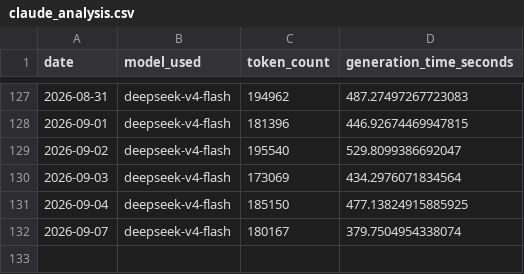
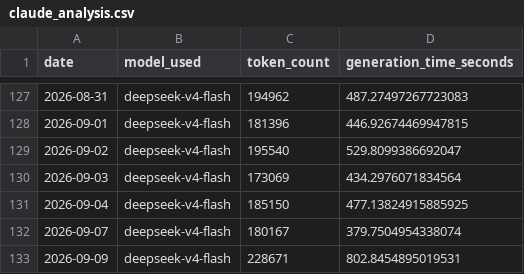
Before and after one commit to marcuslai1/market-dashboard, a CSV file: data/claude_analysis.csv, drawn as a sheet; only a part is shown, gaps mark what is left out.

```diff
--- a/data/claude_analysis.csv
+++ b/data/claude_analysis.csv
@@ -132 +132,2 @@ date,model_used,token_count,generation_time_seconds
 2026-09-07,deepseek-v4-flash,180167,379.7504954338074
+2026-09-09,deepseek-v4-flash,228671,802.8454895019531
```
Also changed, not shown: data/market_data.csv, data/paper_nav.csv, 6 other files.
